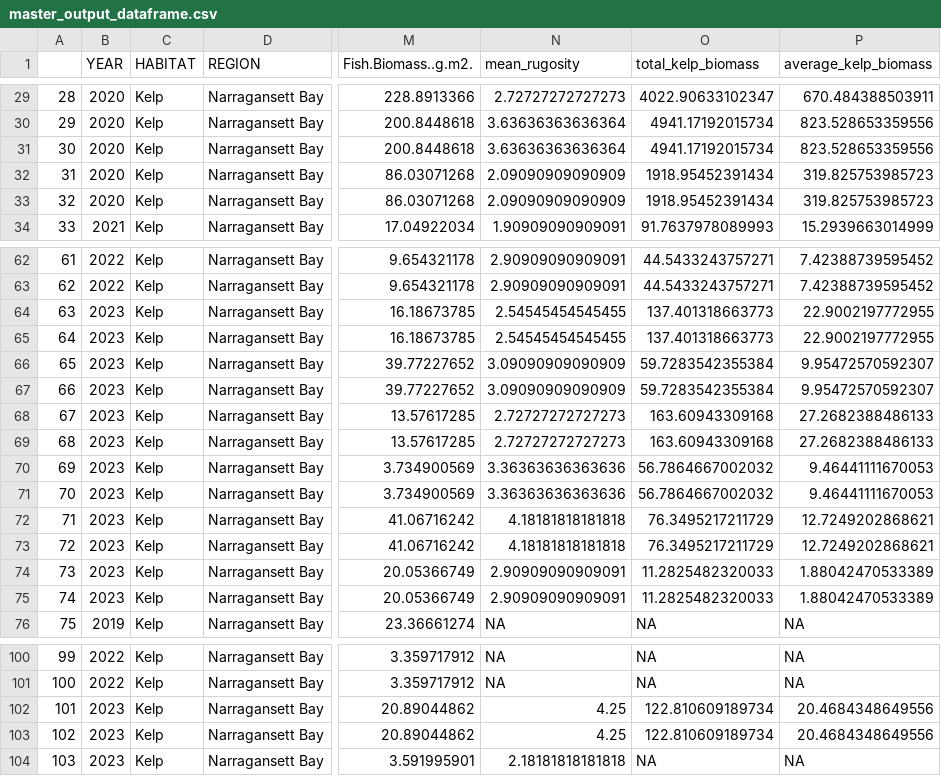
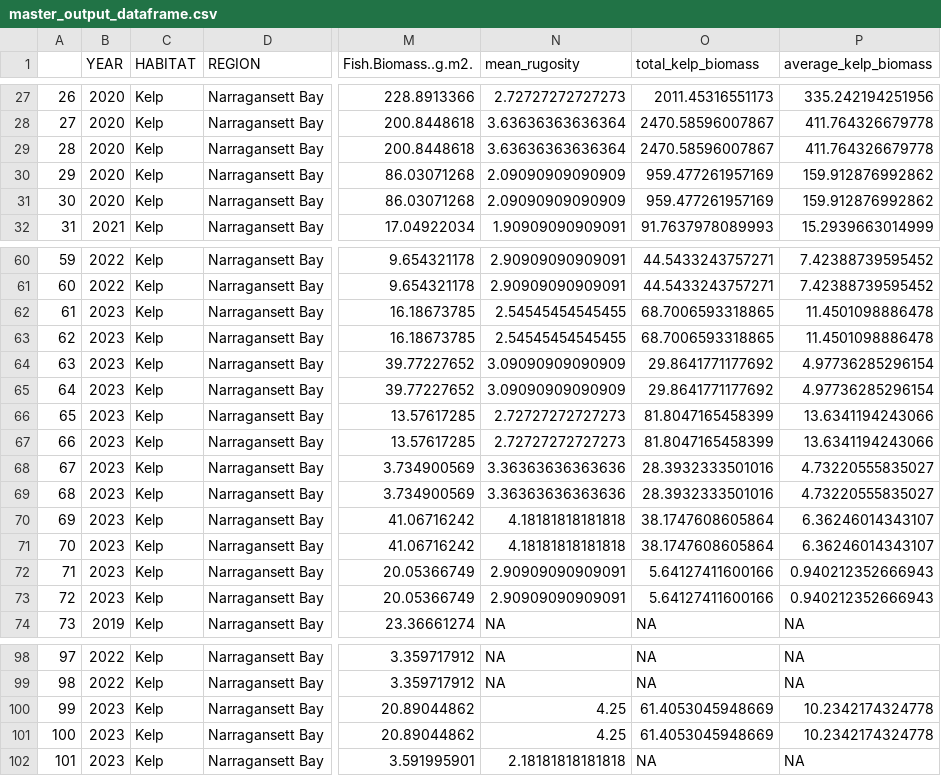
Before and after one commit to daniellembecker/RI_Kelp_TimeSeries, a CSV file: output/cleaned_data/master_output_dataframe.csv, drawn as a sheet; only a part is shown, gaps mark what is left out; addresses are those after the commit; the diff covers the shown part only; the diff names each change by its address in the sheet, - before the commit and + after, or states it on an @@ line.

```diff
--- a/output/cleaned_data/master_output_dataframe.csv
+++ b/output/cleaned_data/master_output_dataframe.csv
@@ column A renumbered from row 21 down @@
-O27 (total_kelp_biomass): 4022.90633102347
+O27 (total_kelp_biomass): 2011.45316551173
-P27 (average_kelp_biomass): 670.484388503911
+P27 (average_kelp_biomass): 335.242194251956
-O28:O29 (total_kelp_biomass): 4941.17192015734
+O28:O29 (total_kelp_biomass): 2470.58596007867
-P28:P29 (average_kelp_biomass): 823.528653359556
+P28:P29 (average_kelp_biomass): 411.764326679778
-O30:O31 (total_kelp_biomass): 1918.95452391434
+O30:O31 (total_kelp_biomass): 959.477261957169
-P30:P31 (average_kelp_biomass): 319.825753985723
+P30:P31 (average_kelp_biomass): 159.912876992862
-O62:O63 (total_kelp_biomass): 137.401318663773
+O62:O63 (total_kelp_biomass): 68.7006593318865
-P62:P63 (average_kelp_biomass): 22.9002197772955
+P62:P63 (average_kelp_biomass): 11.4501098886478
-O64:O65 (total_kelp_biomass): 59.7283542355384
+O64:O65 (total_kelp_biomass): 29.8641771177692
-P64:P65 (average_kelp_biomass): 9.95472570592307
+P64:P65 (average_kelp_biomass): 4.97736285296154
-O66:O67 (total_kelp_biomass): 163.60943309168
+O66:O67 (total_kelp_biomass): 81.8047165458399
-P66:P67 (average_kelp_biomass): 27.2682388486133
+P66:P67 (average_kelp_biomass): 13.6341194243066
-O68:O69 (total_kelp_biomass): 56.7864667002032
+O68:O69 (total_kelp_biomass): 28.3932333501016
-P68:P69 (average_kelp_biomass): 9.46441111670053
+P68:P69 (average_kelp_biomass): 4.73220555835027
-O70:O71 (total_kelp_biomass): 76.3495217211729
+O70:O71 (total_kelp_biomass): 38.1747608605864
-P70:P71 (average_kelp_biomass): 12.7249202868621
+P70:P71 (average_kelp_biomass): 6.36246014343107
-O72:O73 (total_kelp_biomass): 11.2825482320033
+O72:O73 (total_kelp_biomass): 5.64127411600166
-P72:P73 (average_kelp_biomass): 1.88042470533389
+P72:P73 (average_kelp_biomass): 0.940212352666943
-O100:O101 (total_kelp_biomass): 122.810609189734
+O100:O101 (total_kelp_biomass): 61.4053045948669
-P100:P101 (average_kelp_biomass): 20.4684348649556
+P100:P101 (average_kelp_biomass): 10.2342174324778
```
Also changed, not shown: 2 removed rows and 40 edited cells elsewhere in this file, 18 other files.
